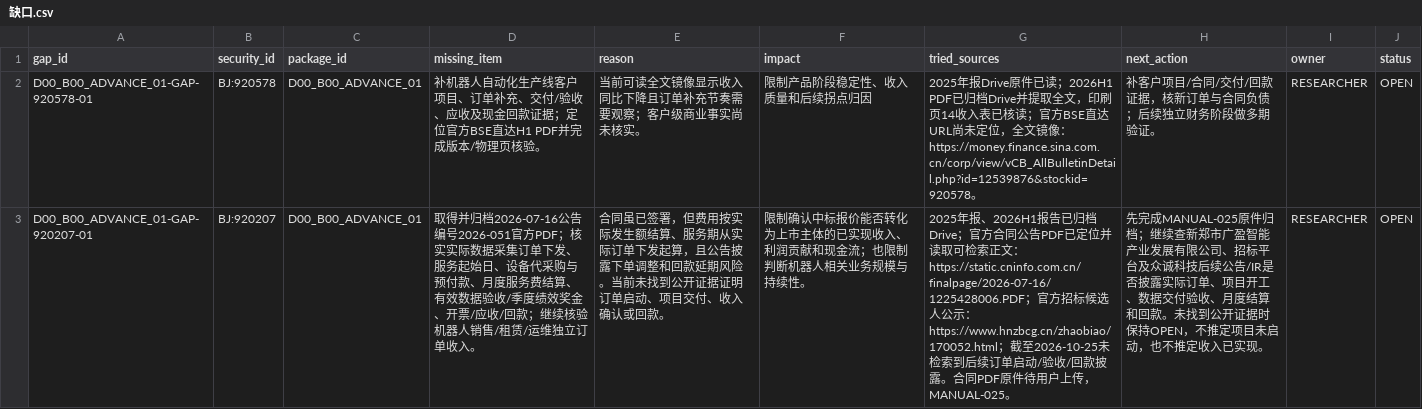
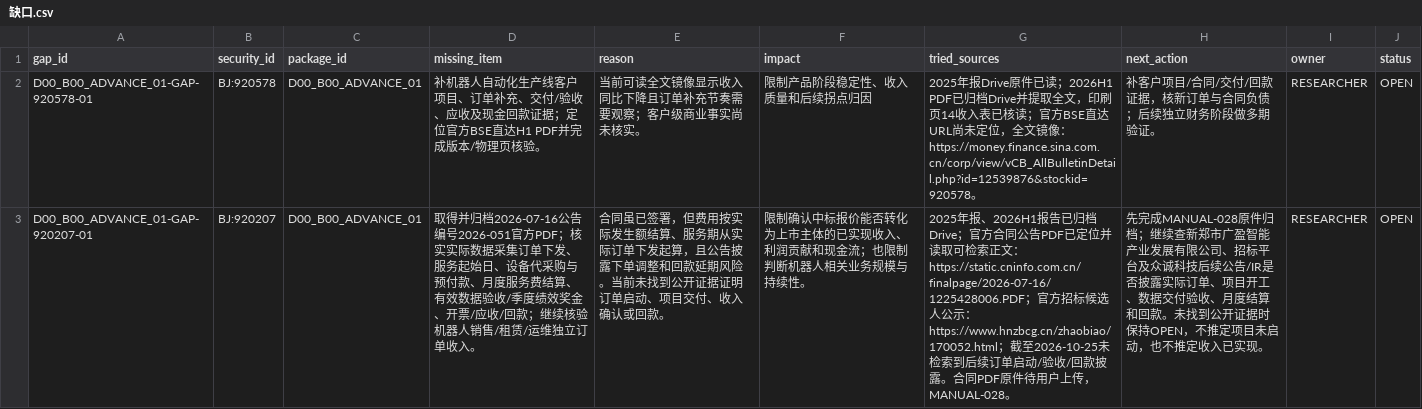
Before and after one commit to qiangzhuangmeili-ui/robotics-inflection-research, a CSV file: packages/D00_B00_ADVANCE_01/results/缺口.csv, drawn as a sheet; the diff names each change by its address in the sheet, - before the commit and + after, or states it on an @@ line.

Commit message:
Correct Zhongcheng gap reference to MANUAL-028

```diff
--- a/packages/D00_B00_ADVANCE_01/results/缺口.csv
+++ b/packages/D00_B00_ADVANCE_01/results/缺口.csv
-G3 (tried_sources): …传，MANUAL-025。
+G3 (tried_sources): …传，MANUAL-028。
-H3 (next_action): 先完成MANUAL-025原件归档…
+H3 (next_action): 先完成MANUAL-028原件归档…
```
